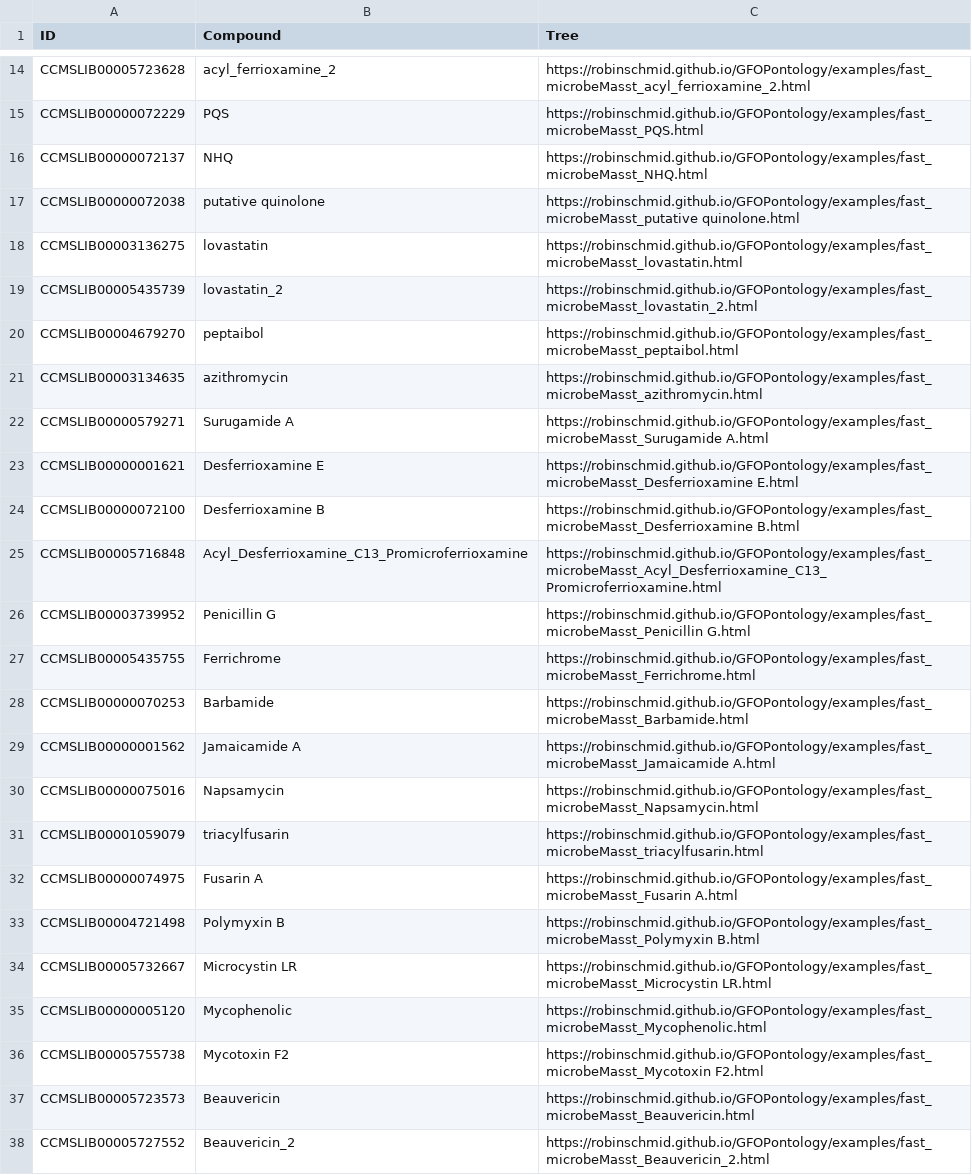
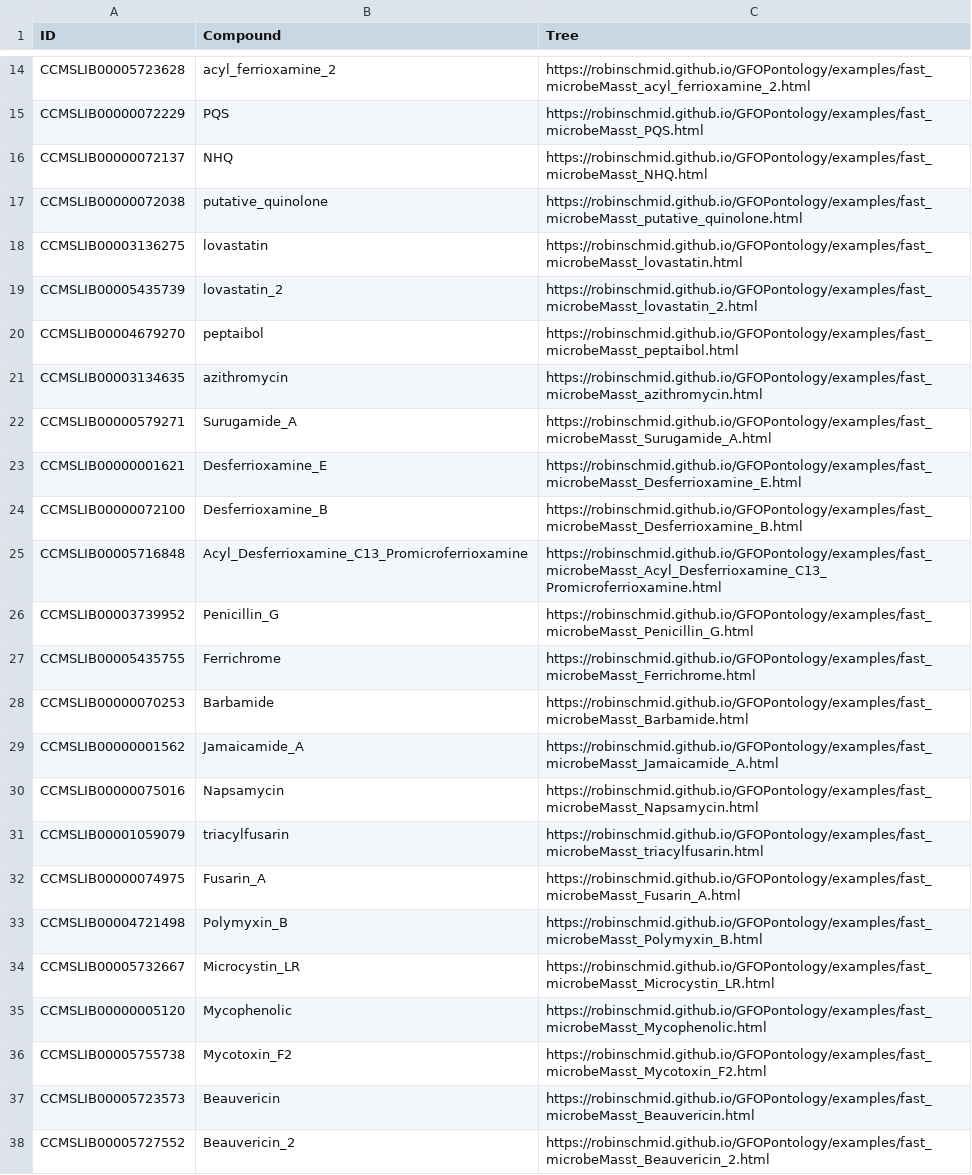
Before and after one commit to robinschmid/GFOPontology, a TSV file: examples/example_links.tsv, drawn as a sheet; only a part is shown, gaps mark what is left out.

Commit message:
more examples

```diff
--- a/examples/example_links.tsv
+++ b/examples/example_links.tsv
@@ -16,3 +16,3 @@ CCMSLIB00000072229,PQS,https://robinschmid.github.io/GFOPontology/examples/fast_
 CCMSLIB00000072137,NHQ,https://robinschmid.github.io/GFOPontology/examples/fast_microbeMasst_NHQ.html
-CCMSLIB00000072038,putative quinolone,https://robinschmid.github.io/GFOPontology/examples/fast_microbeMasst_putative quinolone.html
+CCMSLIB00000072038,putative_quinolone,https://robinschmid.github.io/GFOPontology/examples/fast_microbeMasst_putative_quinolone.html
 CCMSLIB00003136275,lovastatin,https://robinschmid.github.io/GFOPontology/examples/fast_microbeMasst_lovastatin.html
@@ -21,17 +21,17 @@ CCMSLIB00004679270,peptaibol,https://robinschmid.github.io/GFOPontology/examples
 CCMSLIB00003134635,azithromycin,https://robinschmid.github.io/GFOPontology/examples/fast_microbeMasst_azithromycin.html
-CCMSLIB00000579271,Surugamide A,https://robinschmid.github.io/GFOPontology/examples/fast_microbeMasst_Surugamide A.html
-CCMSLIB00000001621,Desferrioxamine E,https://robinschmid.github.io/GFOPontology/examples/fast_microbeMasst_Desferrioxamine E.html
-CCMSLIB00000072100,Desferrioxamine B,https://robinschmid.github.io/GFOPontology/examples/fast_microbeMasst_Desferrioxamine B.html
+CCMSLIB00000579271,Surugamide_A,https://robinschmid.github.io/GFOPontology/examples/fast_microbeMasst_Surugamide_A.html
+CCMSLIB00000001621,Desferrioxamine_E,https://robinschmid.github.io/GFOPontology/examples/fast_microbeMasst_Desferrioxamine_E.html
+CCMSLIB00000072100,Desferrioxamine_B,https://robinschmid.github.io/GFOPontology/examples/fast_microbeMasst_Desferrioxamine_B.html
 CCMSLIB00005716848,Acyl_Desferrioxamine_C13_Promicroferrioxamine,https://robinschmid.github.io/GFOPontology/examples/fast_microbeMasst_Acyl_Desferrioxamine_C13_Promicroferrioxamine.html
-CCMSLIB00003739952,Penicillin G,https://robinschmid.github.io/GFOPontology/examples/fast_microbeMasst_Penicillin G.html
+CCMSLIB00003739952,Penicillin_G,https://robinschmid.github.io/GFOPontology/examples/fast_microbeMasst_Penicillin_G.html
 CCMSLIB00005435755,Ferrichrome,https://robinschmid.github.io/GFOPontology/examples/fast_microbeMasst_Ferrichrome.html
 CCMSLIB00000070253,Barbamide,https://robinschmid.github.io/GFOPontology/examples/fast_microbeMasst_Barbamide.html
-CCMSLIB00000001562,Jamaicamide A,https://robinschmid.github.io/GFOPontology/examples/fast_microbeMasst_Jamaicamide A.html
+CCMSLIB00000001562,Jamaicamide_A,https://robinschmid.github.io/GFOPontology/examples/fast_microbeMasst_Jamaicamide_A.html
 CCMSLIB00000075016,Napsamycin,https://robinschmid.github.io/GFOPontology/examples/fast_microbeMasst_Napsamycin.html
 CCMSLIB00001059079,triacylfusarin,https://robinschmid.github.io/GFOPontology/examples/fast_microbeMasst_triacylfusarin.html
-CCMSLIB00000074975,Fusarin A,https://robinschmid.github.io/GFOPontology/examples/fast_microbeMasst_Fusarin A.html
-CCMSLIB00004721498,Polymyxin B,https://robinschmid.github.io/GFOPontology/examples/fast_microbeMasst_Polymyxin B.html
-CCMSLIB00005732667,Microcystin LR,https://robinschmid.github.io/GFOPontology/examples/fast_microbeMasst_Microcystin LR.html
+CCMSLIB00000074975,Fusarin_A,https://robinschmid.github.io/GFOPontology/examples/fast_microbeMasst_Fusarin_A.html
+CCMSLIB00004721498,Polymyxin_B,https://robinschmid.github.io/GFOPontology/examples/fast_microbeMasst_Polymyxin_B.html
+CCMSLIB00005732667,Microcystin_LR,https://robinschmid.github.io/GFOPontology/examples/fast_microbeMasst_Microcystin_LR.html
 CCMSLIB00000005120,Mycophenolic,https://robinschmid.github.io/GFOPontology/examples/fast_microbeMasst_Mycophenolic.html
-CCMSLIB00005755738,Mycotoxin F2,https://robinschmid.github.io/GFOPontology/examples/fast_microbeMasst_Mycotoxin F2.html
+CCMSLIB00005755738,Mycotoxin_F2,https://robinschmid.github.io/GFOPontology/examples/fast_microbeMasst_Mycotoxin_F2.html
 CCMSLIB00005723573,Beauvericin,https://robinschmid.github.io/GFOPontology/examples/fast_microbeMasst_Beauvericin.html
```
Also changed, not shown: 9 other files.
